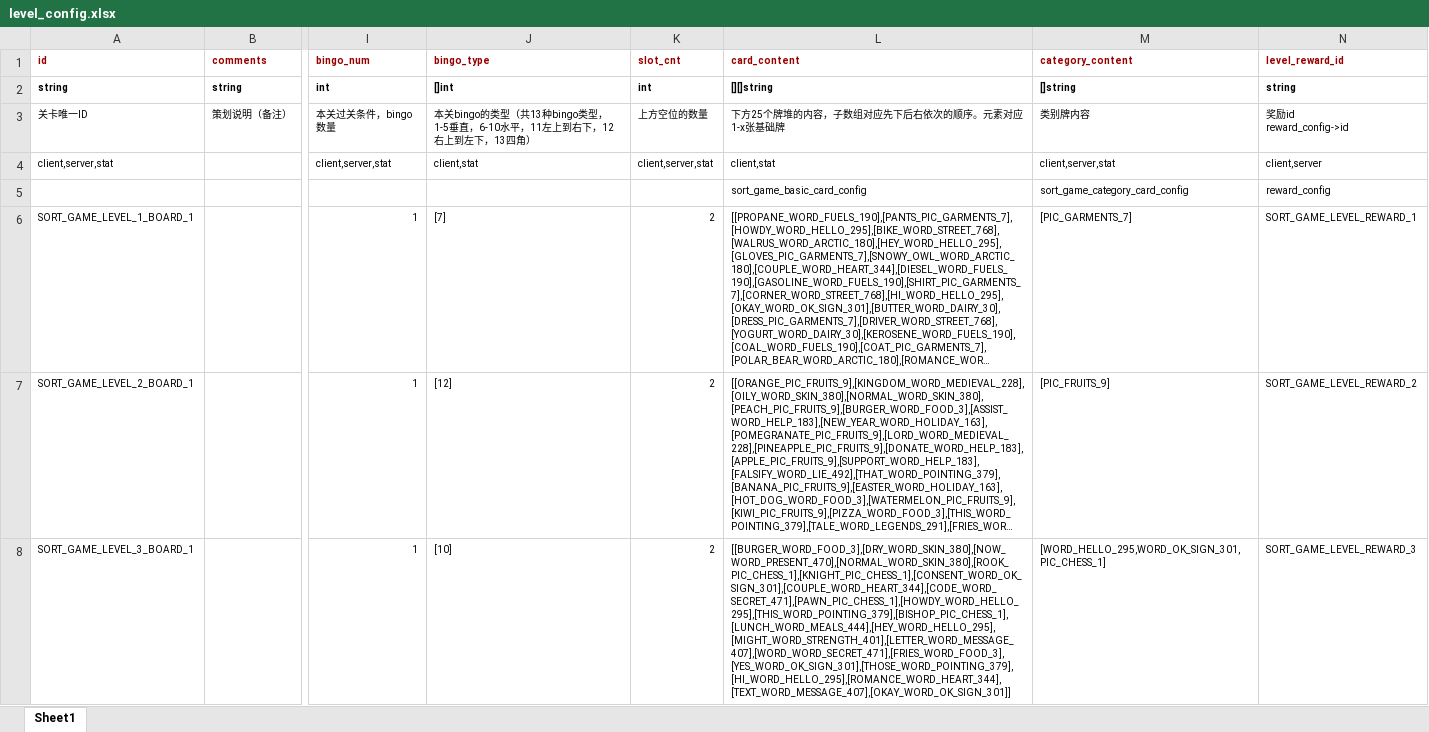
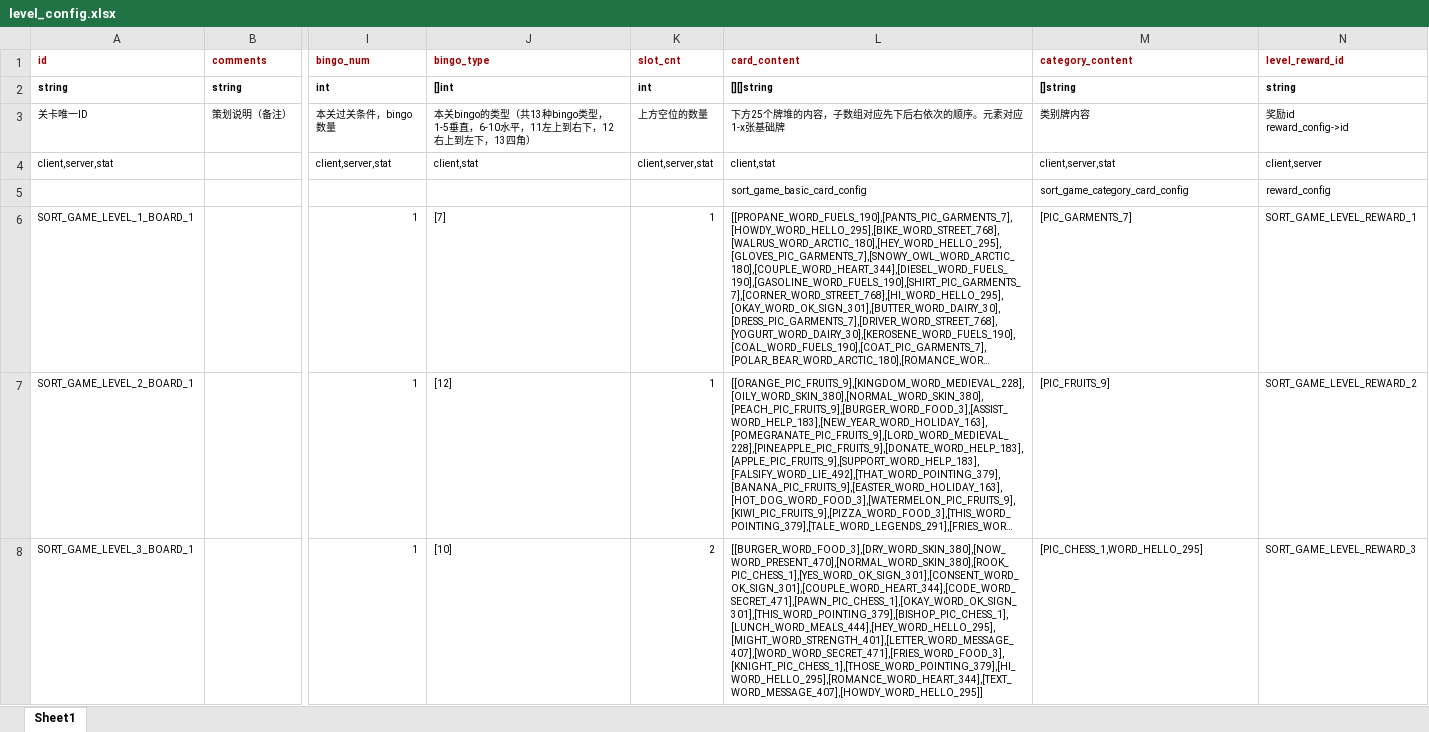
Before and after one commit to snake0707/solitaire-tile-bingo-tripeaks-timelimit, an Excel workbook: config/level_config.xlsx, sheet Sheet1, drawn as a sheet; only a part is shown, gaps mark what is left out; long unchanged cells end in …; values as stored, in another font and other column widths than the file's, no borders; the diff covers the shown part only; the diff names each change by its address in the sheet, - before the commit and + after, or states it on an @@ line.

```diff
--- a/config/level_config.xlsx (sheet Sheet1)
+++ b/config/level_config.xlsx (sheet Sheet1)
-K6:K7 (slot_cnt): 2
+K6:K7 (slot_cnt): 1
-L8 (card_content): [[BURGER_WORD_FOOD_3],[DRY_WORD_SKIN_380],[NOW_WORD_PRESENT_470],[NORMAL_WORD_SKIN_380],[ROOK_PIC_CHESS_1],[KNIGHT_PIC_CHESS_1],[CONSENT_WORD_OK_SIGN_301],[COUPLE_WORD_HEART_344],[CODE_WORD_SECRET_471],[PAWN_PIC_CHESS_1],[HOWDY_WORD_HELLO_295],[THIS_WORD_POINTING_379],[BISHOP_PIC_CHESS_1],[LUNCH_WORD_MEALS_444],[HEY_WORD_HELLO_295],[MIGHT_WORD_STRENGTH_401],[LETTER_WORD_MESSAGE_407],[WORD_WORD_SECRET_471],[FRIES_WORD_FOOD_3],[YES_WORD_OK_SIGN_301],[THOSE_WORD_POINTING_379],[HI_WORD_HELLO_295],[ROMANCE_WORD_HEART_344],[TEXT_WORD_MESSAGE_407],[OKAY_WORD_OK_SIGN_301]]
+L8 (card_content): [[BURGER_WORD_FOOD_3],[DRY_WORD_SKIN_380],[NOW_WORD_PRESENT_470],[NORMAL_WORD_SKIN_380],[ROOK_PIC_CHESS_1],[YES_WORD_OK_SIGN_301],[CONSENT_WORD_OK_SIGN_301],[COUPLE_WORD_HEART_344],[CODE_WORD_SECRET_471],[PAWN_PIC_CHESS_1],[OKAY_WORD_OK_SIGN_301],[THIS_WORD_POINTING_379],[BISHOP_PIC_CHESS_1],[LUNCH_WORD_MEALS_444],[HEY_WORD_HELLO_295],[MIGHT_WORD_STRENGTH_401],[LETTER_WORD_MESSAGE_407],[WORD_WORD_SECRET_471],[FRIES_WORD_FOOD_3],[KNIGHT_PIC_CHESS_1],[THOSE_WORD_POINTING_379],[HI_WORD_HELLO_295],[ROMANCE_WORD_HEART_344],[TEXT_WORD_MESSAGE_407],[HOWDY_WORD_HELLO_295]]
-M8 (category_content): [WORD_HELLO_295,WORD_OK_SIGN_301,PIC_CHESS_1]
+M8 (category_content): [PIC_CHESS_1,WORD_HELLO_295]
```
Also changed, not shown: 10 edited cells elsewhere in this sheet, 7 other files.
